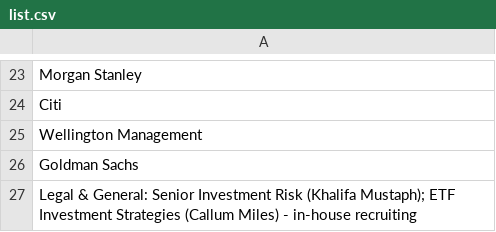
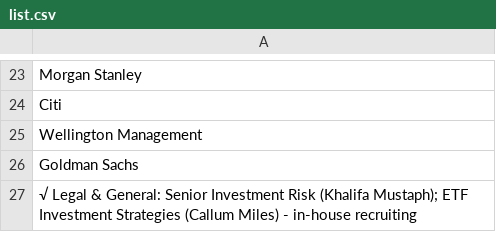
Before and after one commit to porkylin/work, a CSV file: list.csv, drawn as a sheet; only a part is shown, gaps mark what is left out.

Commit message:
Update list.csv

```diff
--- a/list.csv
+++ b/list.csv
@@ -26,2 +26,2 @@ Wellington Management
 Goldman Sachs
-Legal & General: Senior Investment Risk (Khalifa Mustaph); ETF Investment Strategies (Callum Miles) - in-house recruiting
+√ Legal & General: Senior Investment Risk (Khalifa Mustaph); ETF Investment Strategies (Callum Miles) - in-house recruiting
```
